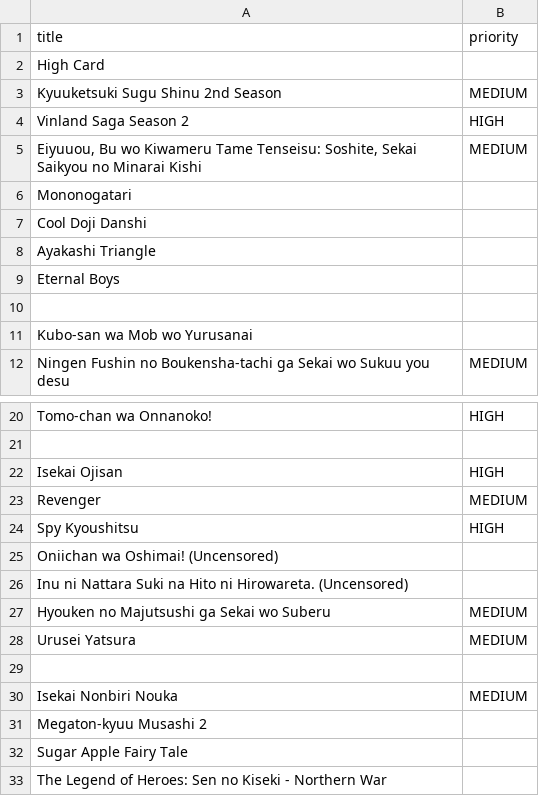
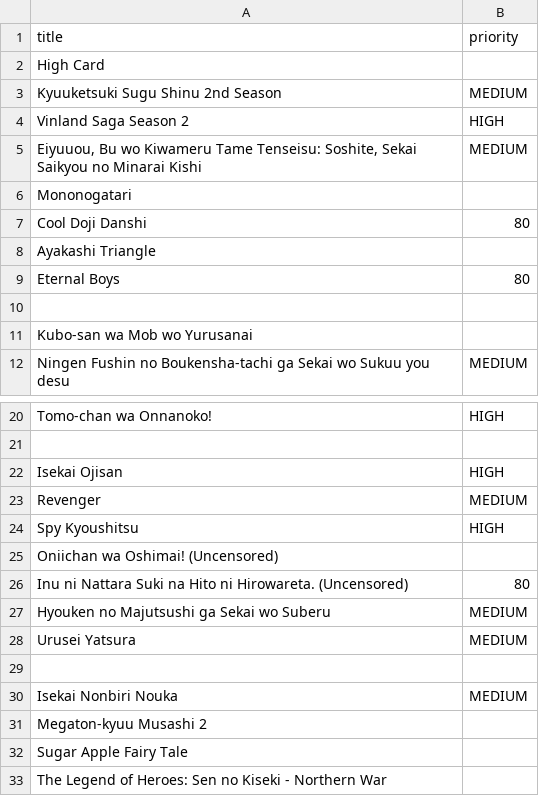
Before and after one commit to NowakArtur97/Anime-Downloader, a CSV file: src/main/resources/anime.csv, drawn as a sheet; only a part is shown, gaps mark what is left out; the diff names each change by its address in the sheet, - before the commit and + after, or states it on an @@ line.

```diff
--- a/src/main/resources/anime.csv
+++ b/src/main/resources/anime.csv
-B7 (priority): (empty)
+B7 (priority): 80
-B9 (priority): (empty)
+B9 (priority): 80
-B26 (priority): (empty)
+B26 (priority): 80
```
Also changed, not shown: 8 other files.
